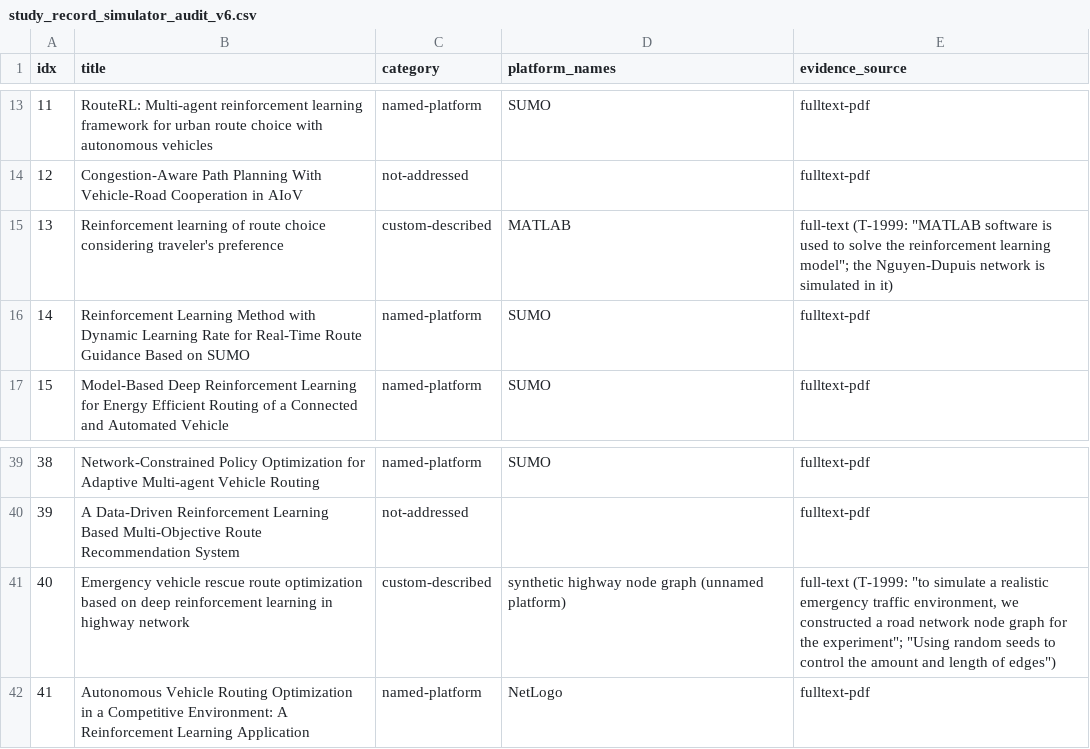
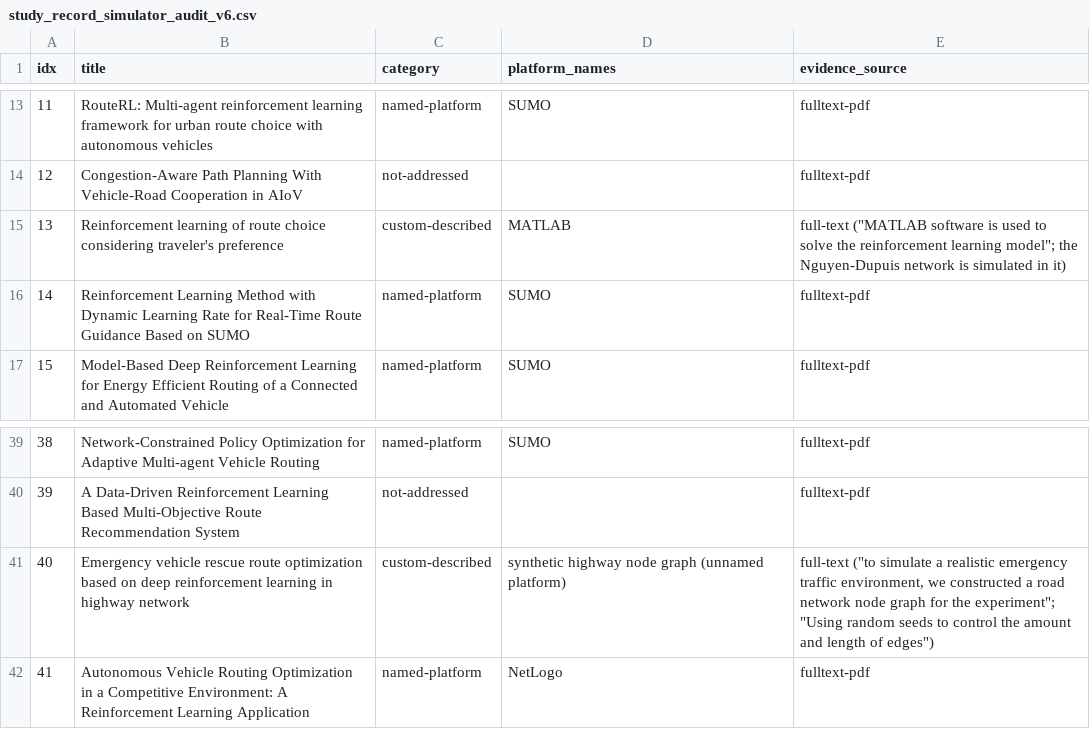
Before and after one commit to dhleeGDH/rl-route-guidance-review, a CSV file: study_record_simulator_audit_v6.csv, drawn as a sheet; only a part is shown, gaps mark what is left out.

```diff
--- a/study_record_simulator_audit_v6.csv
+++ b/study_record_simulator_audit_v6.csv
@@ -14,3 +14,3 @@ idx,title,category,platform_names,evidence_source
 12,Congestion-Aware Path Planning With Vehicle-Road Cooperation in AIoV,not-addressed,,fulltext-pdf
-13,Reinforcement learning of route choice considering traveler's preference,custom-described,MATLAB,"full-text (T-1999: ""MATLAB software is used to solve the reinforcement learning model""; the Nguyen-Dupuis network is simulated in it)"
+13,Reinforcement learning of route choice considering traveler's preference,custom-described,MATLAB,"full-text (""MATLAB software is used to solve the reinforcement learning model""; the Nguyen-Dupuis network is simulated in it)"
 14,Reinforcement Learning Method with Dynamic Learning Rate for Real-Time Route Guidance Based on SUMO,named-platform,SUMO,fulltext-pdf
@@ -40,3 +40,3 @@ idx,title,category,platform_names,evidence_source
 39,A Data-Driven Reinforcement Learning Based Multi-Objective Route Recommendation System,not-addressed,,fulltext-pdf
-40,Emergency vehicle rescue route optimization based on deep reinforcement learning in highway network,custom-described,synthetic highway node graph (unnamed platform),"full-text (T-1999: ""to simulate a realistic emergency traffic environment, we constructed a road network node graph for the experiment""; ""Using random seeds to control the amount and length of edges"")"
+40,Emergency vehicle rescue route optimization based on deep reinforcement learning in highway network,custom-described,synthetic highway node graph (unnamed platform),"full-text (""to simulate a realistic emergency traffic environment, we constructed a road network node graph for the experiment""; ""Using random seeds to control the amount and length of edges"")"
 41,Autonomous Vehicle Routing Optimization in a Competitive Environment: A Reinforcement Learning Application,named-platform,NetLogo,fulltext-pdf
```
Also changed, not shown: study_record_claim_charting.csv, study_record_reviewed_studies.csv, 24 other files.
